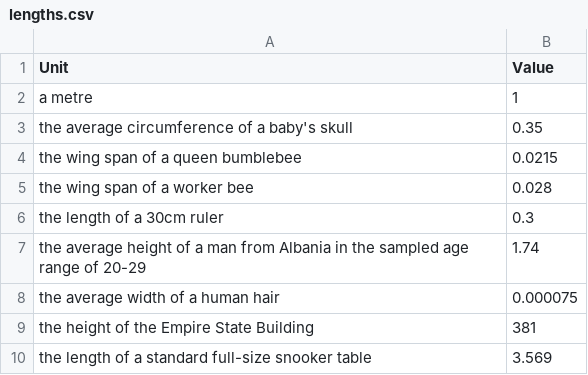
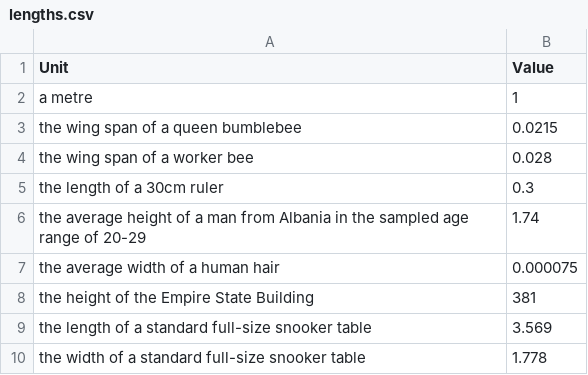
Before and after one commit to jacobpennington821/measurementbot, a CSV file: data/lengths.csv, drawn as a sheet; only a part is shown; the shorter side is filled out with more unchanged rows.

Commit message:
Remove duplicate baby skull measurement

```diff
--- a/data/lengths.csv
+++ b/data/lengths.csv
@@ -2,3 +2,2 @@ Unit,Value
 "a metre",1
-"the average circumference of a baby's skull",0.35
 "the wing span of a queen bumblebee",0.0215
```
